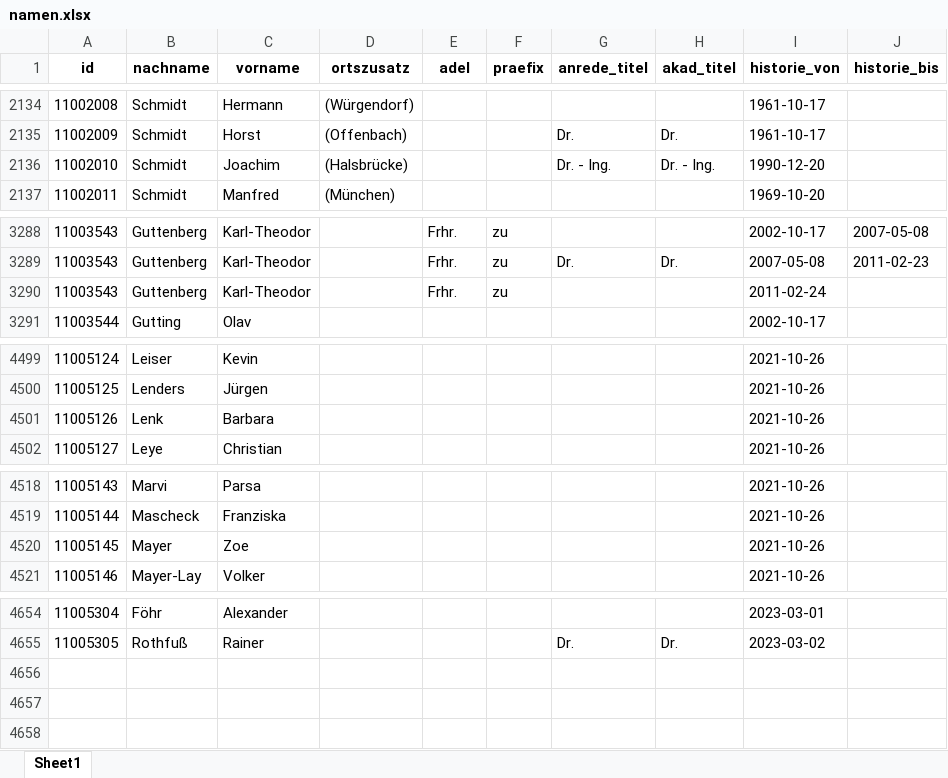
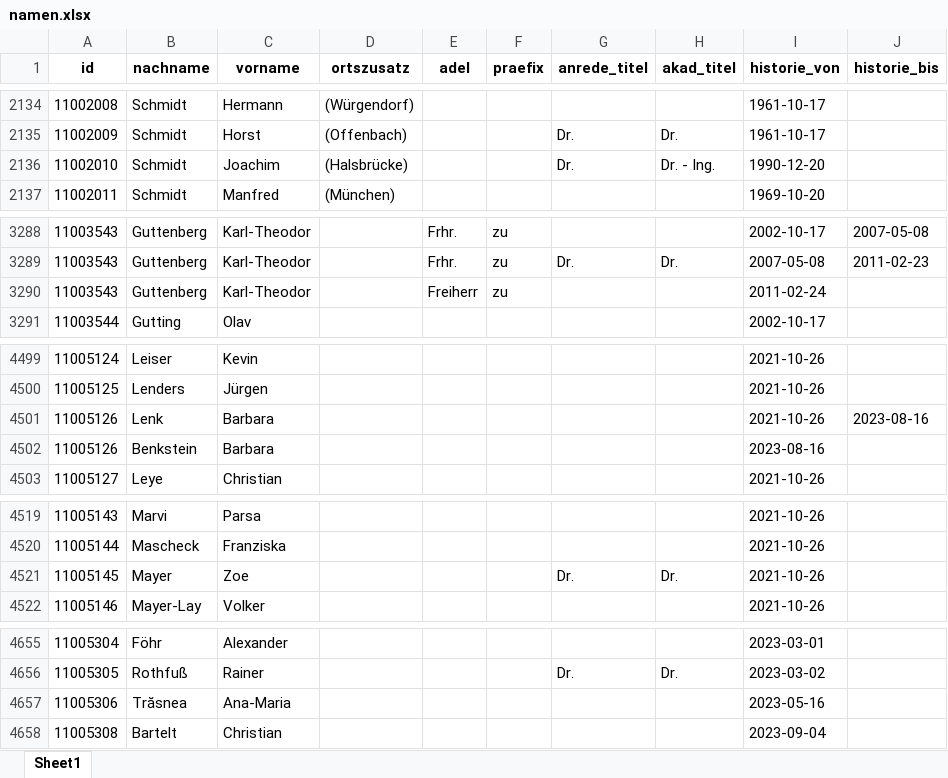
Before and after one commit to jolyphil/btmembers, an Excel workbook: excel/namen.xlsx, sheet Sheet1, drawn as a sheet; only a part is shown, gaps mark what is left out; values as stored, in another font and other column widths than the file's, no borders; addresses are those after the commit; the diff names each change by its address in the sheet, - before the commit and + after, or states it on an @@ line.

```diff
--- a/excel/namen.xlsx (sheet Sheet1)
+++ b/excel/namen.xlsx (sheet Sheet1)
-G2136 (anrede_titel): Dr. - Ing.
+G2136 (anrede_titel): Dr.
-E3290 (adel): Frhr.
+E3290 (adel): Freiherr
-J4501 (historie_bis): (empty)
+J4501 (historie_bis): 2023-08-16
+row 4502: 11005126 | Benkstein | Barbara |  |  |  |  |  | 2023-08-16
-G4521 (anrede_titel): (empty)
+G4521 (anrede_titel): Dr.
-H4521 (akad_titel): (empty)
+H4521 (akad_titel): Dr.
+row 4657: 11005306 | Trăsnea | Ana-Maria |  |  |  |  |  | 2023-05-16
+row 4658: 11005308 | Bartelt | Christian |  |  |  |  |  | 2023-09-04
```
Also changed, not shown: excel/bio.xlsx, excel/inst.xlsx, 13 other files.
